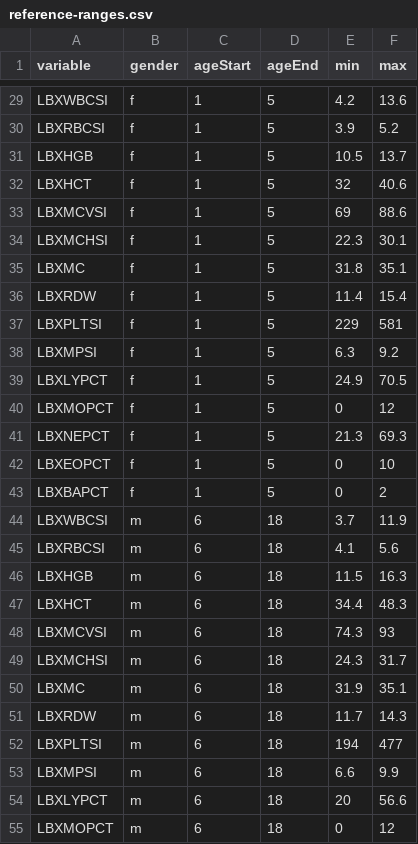
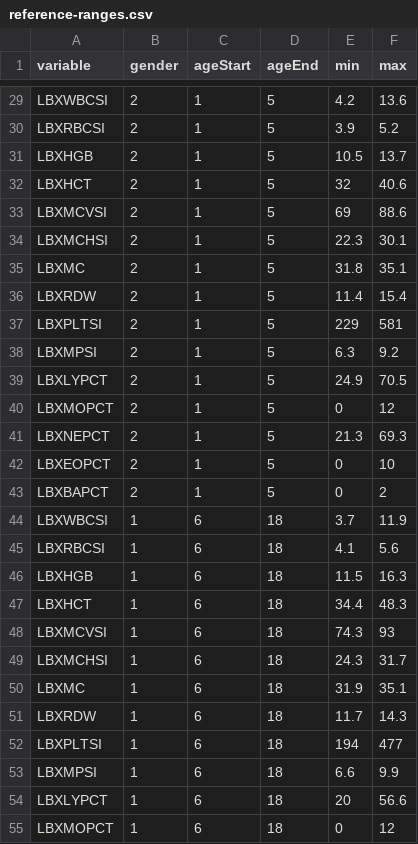
Before and after one commit to santanche/lab2learn, a CSV file: data/nhanes2005-2006/reference-ranges.csv, drawn as a sheet; only a part is shown, gaps mark what is left out; the diff covers the shown part only.

Commit message:
Gender represented as numbers

```diff
--- a/data/nhanes2005-2006/reference-ranges.csv
+++ b/data/nhanes2005-2006/reference-ranges.csv
@@ -29,27 +29,27 @@
-"LBXWBCSI","f",1,5,4.2,13.6
-"LBXRBCSI","f",1,5,3.9,5.2
-"LBXHGB","f",1,5,10.5,13.7
-"LBXHCT","f",1,5,32,40.6
-"LBXMCVSI","f",1,5,69,88.6
-"LBXMCHSI","f",1,5,22.3,30.1
-"LBXMC","f",1,5,31.8,35.1
-"LBXRDW","f",1,5,11.4,15.4
-"LBXPLTSI","f",1,5,229,581
-"LBXMPSI","f",1,5,6.3,9.2
-"LBXLYPCT","f",1,5,24.9,70.5
-"LBXMOPCT","f",1,5,0,12
-"LBXNEPCT","f",1,5,21.3,69.3
-"LBXEOPCT","f",1,5,0,10
-"LBXBAPCT","f",1,5,0,2
-"LBXWBCSI","m",6,18,3.7,11.9
-"LBXRBCSI","m",6,18,4.1,5.6
-"LBXHGB","m",6,18,11.5,16.3
-"LBXHCT","m",6,18,34.4,48.3
-"LBXMCVSI","m",6,18,74.3,93
-"LBXMCHSI","m",6,18,24.3,31.7
-"LBXMC","m",6,18,31.9,35.1
-"LBXRDW","m",6,18,11.7,14.3
-"LBXPLTSI","m",6,18,194,477
-"LBXMPSI","m",6,18,6.6,9.9
-"LBXLYPCT","m",6,18,20,56.6
-"LBXMOPCT","m",6,18,0,12
+"LBXWBCSI",2,1,5,4.2,13.6
+"LBXRBCSI",2,1,5,3.9,5.2
+"LBXHGB",2,1,5,10.5,13.7
+"LBXHCT",2,1,5,32,40.6
+"LBXMCVSI",2,1,5,69,88.6
+"LBXMCHSI",2,1,5,22.3,30.1
+"LBXMC",2,1,5,31.8,35.1
+"LBXRDW",2,1,5,11.4,15.4
+"LBXPLTSI",2,1,5,229,581
+"LBXMPSI",2,1,5,6.3,9.2
+"LBXLYPCT",2,1,5,24.9,70.5
+"LBXMOPCT",2,1,5,0,12
+"LBXNEPCT",2,1,5,21.3,69.3
+"LBXEOPCT",2,1,5,0,10
+"LBXBAPCT",2,1,5,0,2
+"LBXWBCSI",1,6,18,3.7,11.9
+"LBXRBCSI",1,6,18,4.1,5.6
+"LBXHGB",1,6,18,11.5,16.3
+"LBXHCT",1,6,18,34.4,48.3
+"LBXMCVSI",1,6,18,74.3,93
+"LBXMCHSI",1,6,18,24.3,31.7
+"LBXMC",1,6,18,31.9,35.1
+"LBXRDW",1,6,18,11.7,14.3
+"LBXPLTSI",1,6,18,194,477
+"LBXMPSI",1,6,18,6.6,9.9
+"LBXLYPCT",1,6,18,20,56.6
+"LBXMOPCT",1,6,18,0,12
```
Also changed, not shown: 105 edited cells elsewhere in this file.
